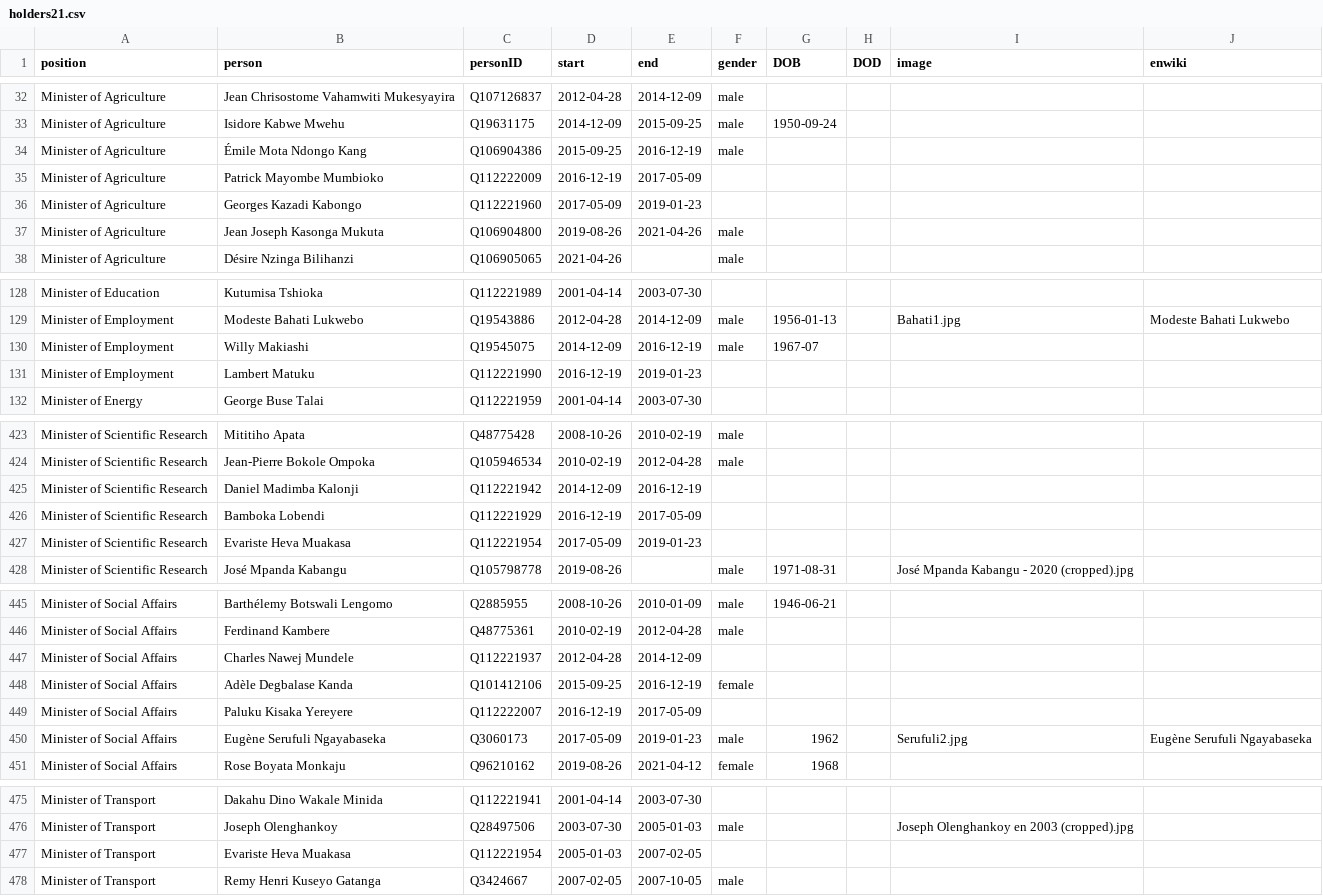
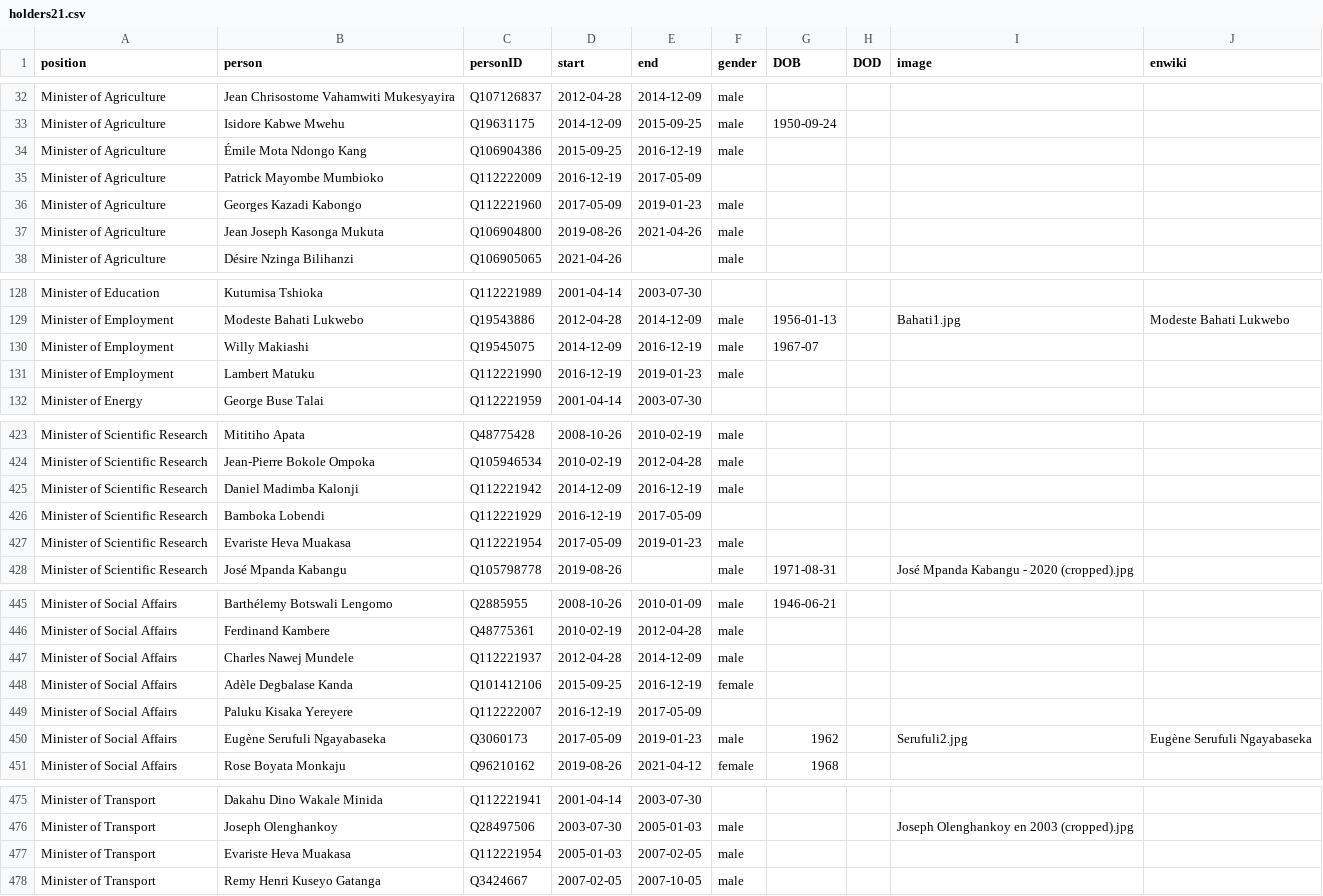
Before and after one commit to every-politician-scrapers/congo-kinshasa-ministers, a CSV file: html/holders21.csv, drawn as a sheet; only a part is shown, gaps mark what is left out; the diff covers the shown part only.

```diff
--- a/html/holders21.csv
+++ b/html/holders21.csv
@@ -35,3 +35,3 @@ Minister of Agriculture,Émile Mota Ndongo Kang,Q106904386,2015-09-25,2016-12-19
 Minister of Agriculture,Patrick Mayombe Mumbioko,Q112222009,2016-12-19,2017-05-09,,,,,
-Minister of Agriculture,Georges Kazadi Kabongo,Q112221960,2017-05-09,2019-01-23,,,,,
+Minister of Agriculture,Georges Kazadi Kabongo,Q112221960,2017-05-09,2019-01-23,male,,,,
 Minister of Agriculture,Jean Joseph Kasonga Mukuta,Q106904800,2019-08-26,2021-04-26,male,,,,
@@ -130,3 +130,3 @@ Minister of Employment,Modeste Bahati Lukwebo,Q19543886,2012-04-28,2014-12-09,ma
 Minister of Employment,Willy Makiashi,Q19545075,2014-12-09,2016-12-19,male,1967-07,,,
-Minister of Employment,Lambert Matuku,Q112221990,2016-12-19,2019-01-23,,,,,
+Minister of Employment,Lambert Matuku,Q112221990,2016-12-19,2019-01-23,male,,,,
 Minister of Energy,George Buse Talai,Q112221959,2001-04-14,2003-07-30,,,,,
@@ -424,5 +424,5 @@ Minister of Scientific Research,Mititiho Apata,Q48775428,2008-10-26,2010-02-19,m
 Minister of Scientific Research,Jean-Pierre Bokole Ompoka,Q105946534,2010-02-19,2012-04-28,male,,,,
-Minister of Scientific Research,Daniel Madimba Kalonji,Q112221942,2014-12-09,2016-12-19,,,,,
+Minister of Scientific Research,Daniel Madimba Kalonji,Q112221942,2014-12-09,2016-12-19,male,,,,
 Minister of Scientific Research,Bamboka Lobendi,Q112221929,2016-12-19,2017-05-09,,,,,
-Minister of Scientific Research,Evariste Heva Muakasa,Q112221954,2017-05-09,2019-01-23,,,,,
+Minister of Scientific Research,Evariste Heva Muakasa,Q112221954,2017-05-09,2019-01-23,male,,,,
 Minister of Scientific Research,José Mpanda Kabangu,Q105798778,2019-08-26,,male,1971-08-31,,José Mpanda Kabangu - 2020 (cropped).jpg,
@@ -446,3 +446,3 @@ Minister of Social Affairs,Barthélemy Botswali Lengomo,Q2885955,2008-10-26,2010
 Minister of Social Affairs,Ferdinand Kambere,Q48775361,2010-02-19,2012-04-28,male,,,,
-Minister of Social Affairs,Charles Nawej Mundele,Q112221937,2012-04-28,2014-12-09,,,,,
+Minister of Social Affairs,Charles Nawej Mundele,Q112221937,2012-04-28,2014-12-09,male,,,,
 Minister of Social Affairs,Adèle Degbalase Kanda,Q101412106,2015-09-25,2016-12-19,female,,,,
@@ -476,3 +476,3 @@ Minister of Transport,Dakahu Dino Wakale Minida,Q112221941,2001-04-14,2003-07-30
 Minister of Transport,Joseph Olenghankoy,Q28497506,2003-07-30,2005-01-03,male,,,Joseph Olenghankoy en 2003 (cropped).jpg,
-Minister of Transport,Evariste Heva Muakasa,Q112221954,2005-01-03,2007-02-05,,,,,
+Minister of Transport,Evariste Heva Muakasa,Q112221954,2005-01-03,2007-02-05,male,,,,
 Minister of Transport,Remy Henri Kuseyo Gatanga,Q3424667,2007-02-05,2007-10-05,male,,,,
```
Also changed, not shown: 1 edited cell elsewhere in this file, html/current.csv, 1 other file.
